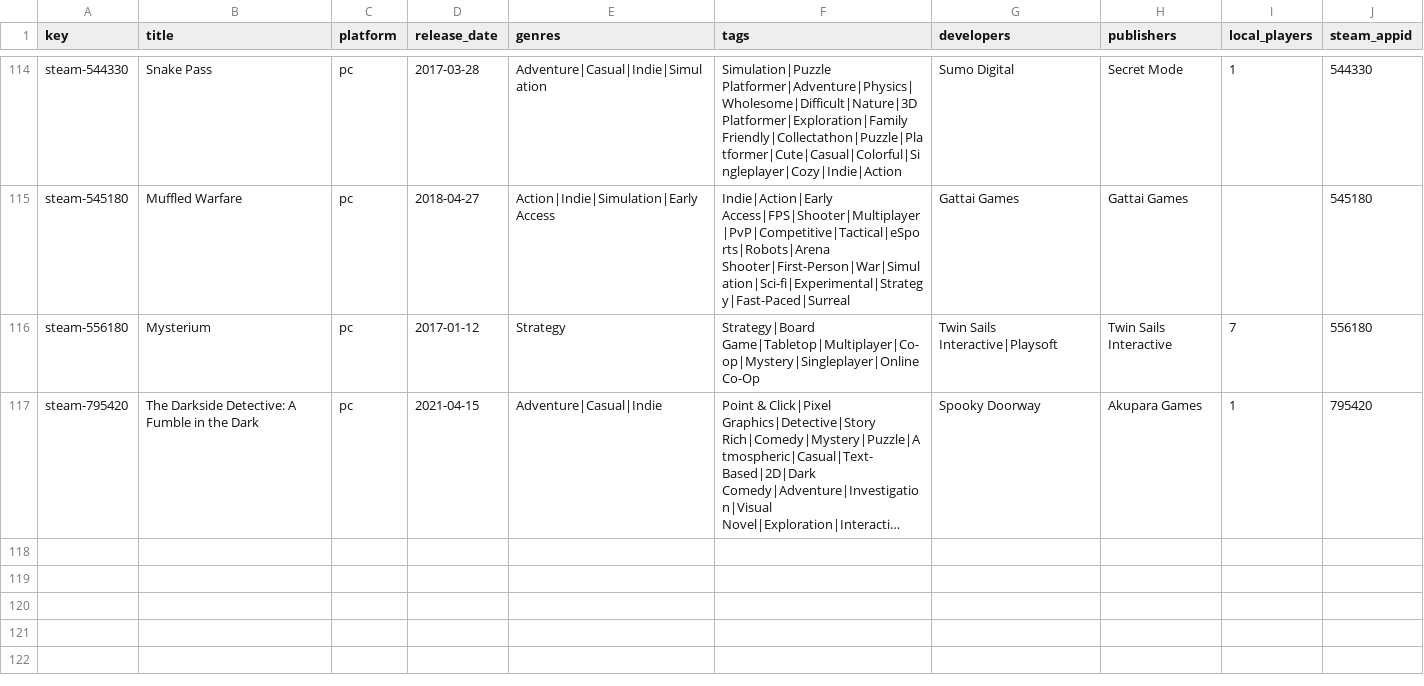
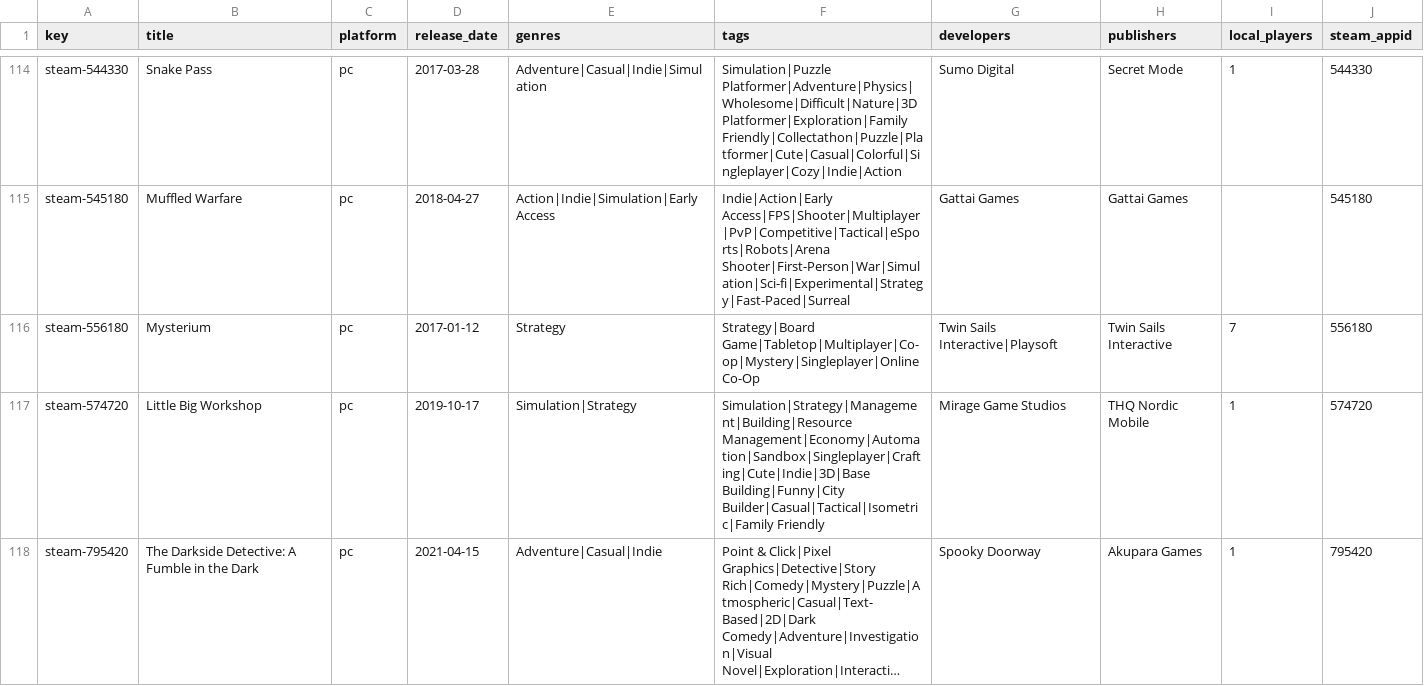
Before and after one commit to jeremybris/PlayOut-metadata, a CSV file: data/steam/01.csv, drawn as a sheet; only a part is shown, gaps mark what is left out; long unchanged cells end in …; the diff names each change by its address in the sheet, - before the commit and + after, or states it on an @@ line.

```diff
--- a/data/steam/01.csv
+++ b/data/steam/01.csv
+row 117: steam-574720 | Little Big Workshop | pc | 2019-10-17 | Simulation|Strategy | Simulation|Strategy|Management|Building|Resource Management|Economy|Automation|Sandbox|Singleplayer|Crafting|Cute|Indie|3D|Base Building|Funny|City Builder|Casual|Tactical|Isometric|Family Friendly | Mirage Game Studios | THQ Nordic Mobile | 1 | 574720
```
